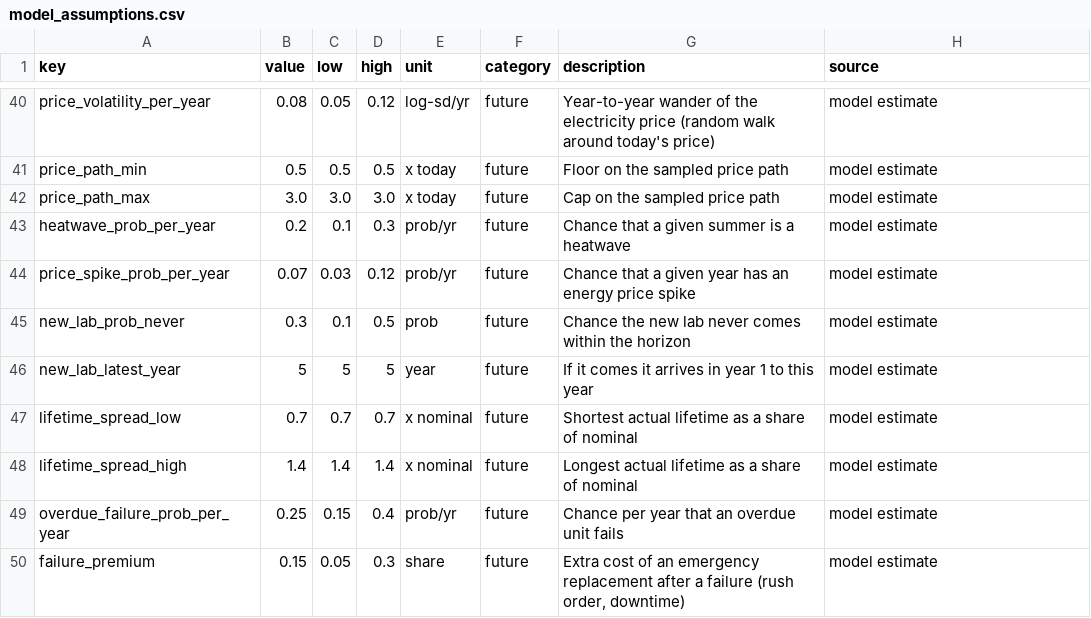
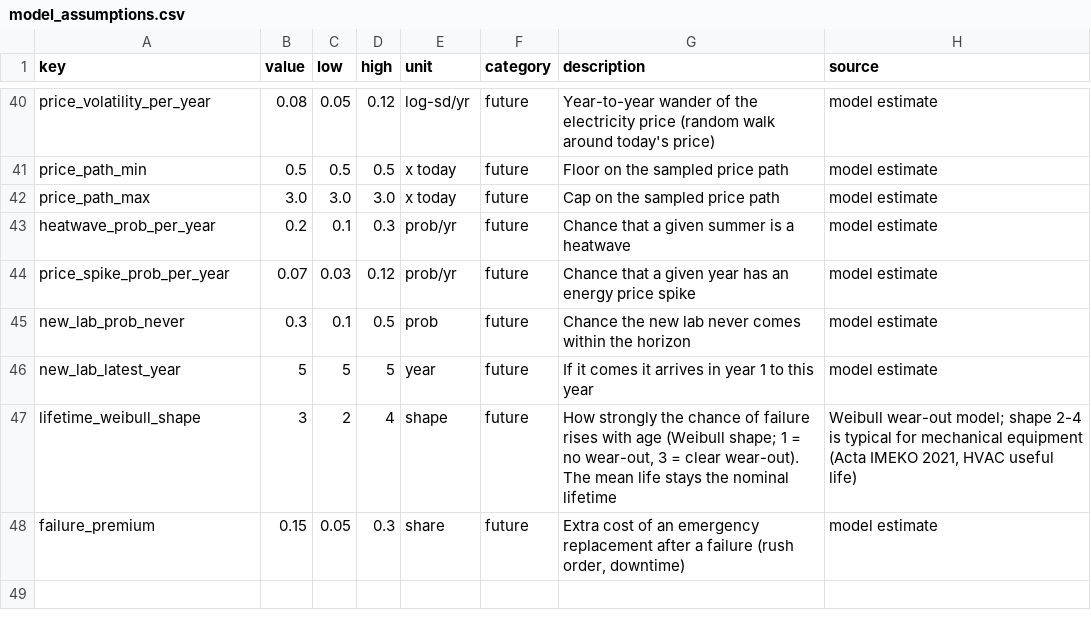
Before and after one commit to enoptim/lauzhack, a CSV file: model/data/model/model_assumptions.csv, drawn as a sheet; only a part is shown, gaps mark what is left out.

```diff
--- a/model/data/model/model_assumptions.csv
+++ b/model/data/model/model_assumptions.csv
@@ -46,5 +46,3 @@ new_lab_prob_never,0.3,0.1,0.5,prob,future,Chance the new lab never comes within
 new_lab_latest_year,5,5,5,year,future,If it comes it arrives in year 1 to this year,model estimate
-lifetime_spread_low,0.7,0.7,0.7,x nominal,future,Shortest actual lifetime as a share of nominal,model estimate
-lifetime_spread_high,1.4,1.4,1.4,x nominal,future,Longest actual lifetime as a share of nominal,model estimate
-overdue_failure_prob_per_year,0.25,0.15,0.4,prob/yr,future,Chance per year that an overdue unit fails,model estimate
+lifetime_weibull_shape,3,2,4,shape,future,"How strongly the chance of failure rises with age (Weibull shape; 1 = no wear-out, 3 = clear wear-out). The mean life stays the nominal lifetime","Weibull wear-out model; shape 2-4 is typical for mechanical equipment (Acta IMEKO 2021, HVAC useful life)"
 failure_premium,0.15,0.05,0.3,share,future,"Extra cost of an emergency replacement after a failure (rush order, downtime)",model estimate
```
Also changed, not shown: 4 other files.
